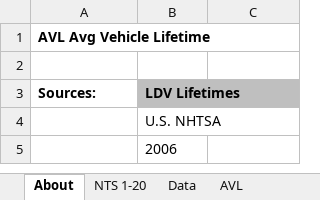
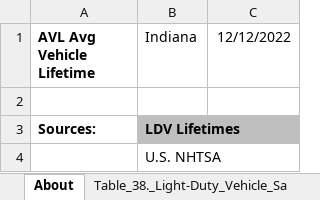
Before and after one commit to EnergyInnovation/eps-indiana, an Excel workbook: InputData/trans/AVL/Avg Vehicle Lifetime.xlsx, sheet About, drawn as a sheet; only a part is shown; the shorter side is filled out with more unchanged rows; values as stored, in another font and other column widths than the file's, no borders; the diff names each change by its address in the sheet, - before the commit and + after, or states it on an @@ line.

```diff
--- a/InputData/trans/AVL/Avg Vehicle Lifetime.xlsx (sheet About)
+++ b/InputData/trans/AVL/Avg Vehicle Lifetime.xlsx (sheet About)
+sheet tab: Table_38._Light-Duty_Vehicle_Sa
-B1: (empty)
+B1: Indiana
-C1: (empty)
+C1: 12/12/2022
```
Also changed, not shown: sheet Calculations, sheet AVL, other sheet tabs, formulas that keep their value, InputData/trans/SoCDTtiNTY/Share of Cargo Dist Transported that is New This Year.xlsx, InputData/trans/TTS/Transportation Technology Shareweights.xlsx, 6 other files.
